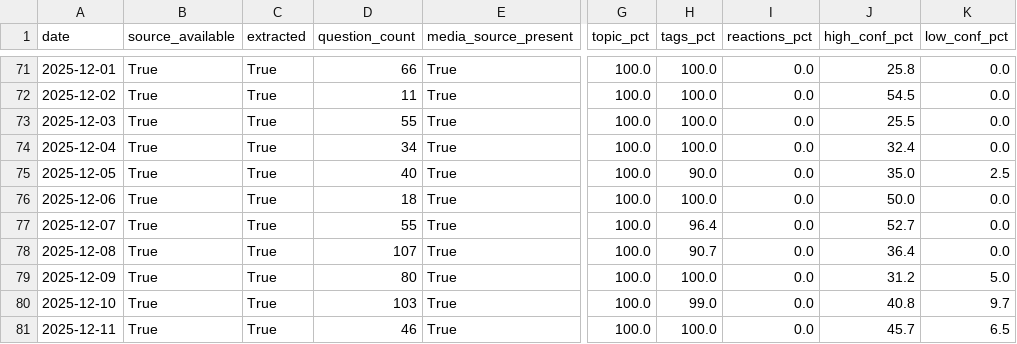
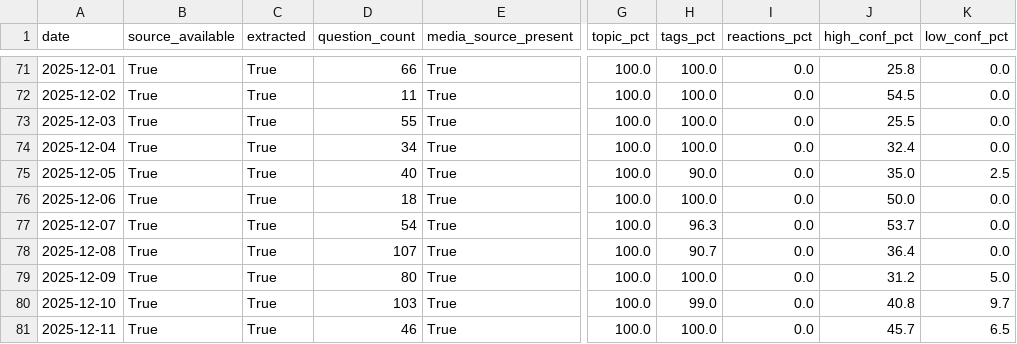
Before and after one commit to Saumay/kvizzing_questions_visualizer, a CSV file: v2/backlog_tracking.csv, drawn as a sheet; only a part is shown, gaps mark what is left out; the diff names each change by its address in the sheet, - before the commit and + after, or states it on an @@ line.

Commit message:
fix(data): remove hallucinated duplicate question from 2025-12-07
A single real chat message ("Q. Jenson Button was the first to do this
in F1 history...") got extracted twice: once at its real timestamp
(16:20:10, matches the raw chat) and once with a fabricated timestamp
exactly 60s earlier with a slightly reworded answer. Stage3's near-dup
guard only drops candidates with Δt < 60s (strict), so an exact 60.0s
gap slid through undetected.

Removed the fabricated row (2025-12-07-161910) directly from
questions.db and re-exported. Left the dedup guard's 60s window alone -
widening it would start dropping legitimate same-text mini-round
questions (e.g. repeated "[Visual question] Identify the film..."
placeholders for different images), which share text/asker within a
similar window but are genuinely distinct questions.

```diff
--- a/v2/backlog_tracking.csv
+++ b/v2/backlog_tracking.csv
-D77 (question_count): 55
+D77 (question_count): 54
-H77 (tags_pct): 96.4
+H77 (tags_pct): 96.3
-J77 (high_conf_pct): 52.7
+J77 (high_conf_pct): 53.7
```
Also changed, not shown: v2/visualizer/static/data/backlog_tracking.csv, 14 other files.
